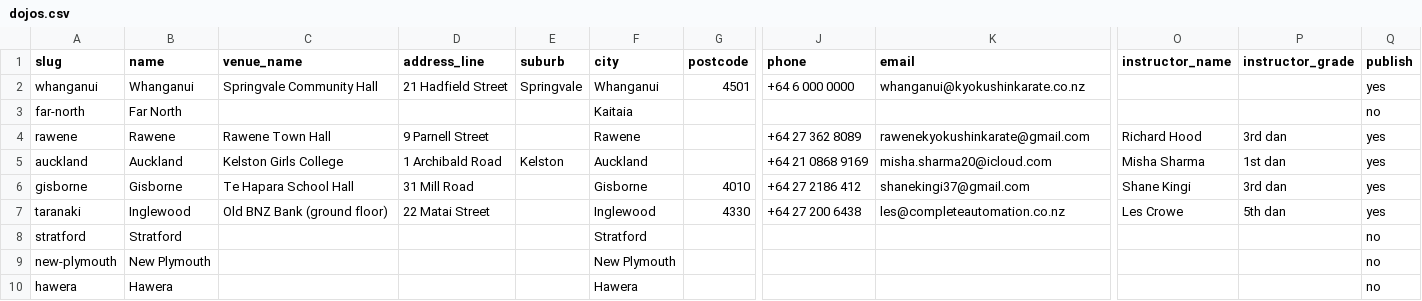
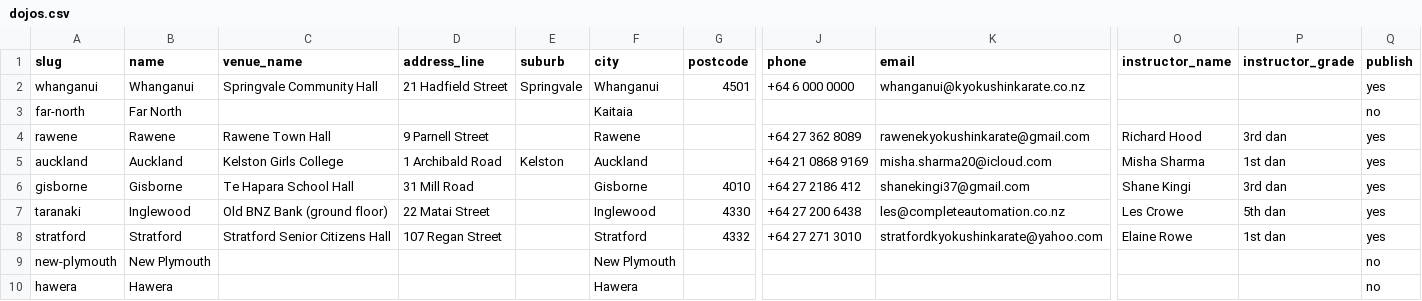
Before and after one commit to RichardSBenson/ClubHub, a CSV file: import/dojos.csv, drawn as a sheet; only a part is shown, gaps mark what is left out; the diff names each change by its address in the sheet, - before the commit and + after, or states it on an @@ line.

```diff
--- a/import/dojos.csv
+++ b/import/dojos.csv
-C8 (venue_name): (empty)
+C8 (venue_name): Stratford Senior Citizens Hall
-D8 (address_line): (empty)
+D8 (address_line): 107 Regan Street
-G8 (postcode): (empty)
+G8 (postcode): 4332
-J8 (phone): (empty)
+J8 (phone): +64 27 271 3010
-K8 (email): (empty)
+K8 (email): stratfordkyokushinkarate@yahoo.com
-O8 (instructor_name): (empty)
+O8 (instructor_name): Elaine Rowe
-P8 (instructor_grade): (empty)
+P8 (instructor_grade): 1st dan
-Q8 (publish): no
+Q8 (publish): yes
```
Also changed, not shown: import/sessions.csv.
